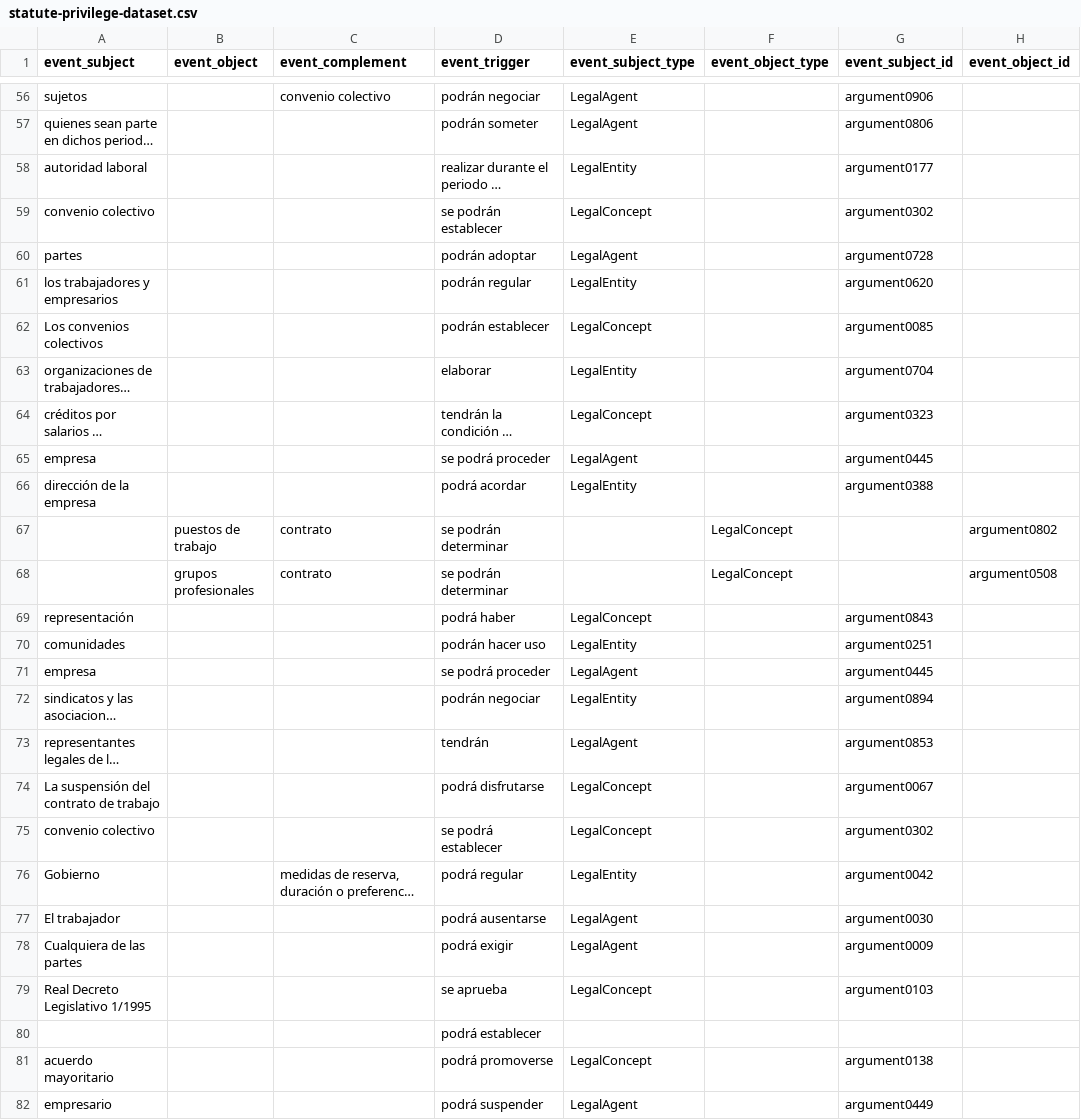
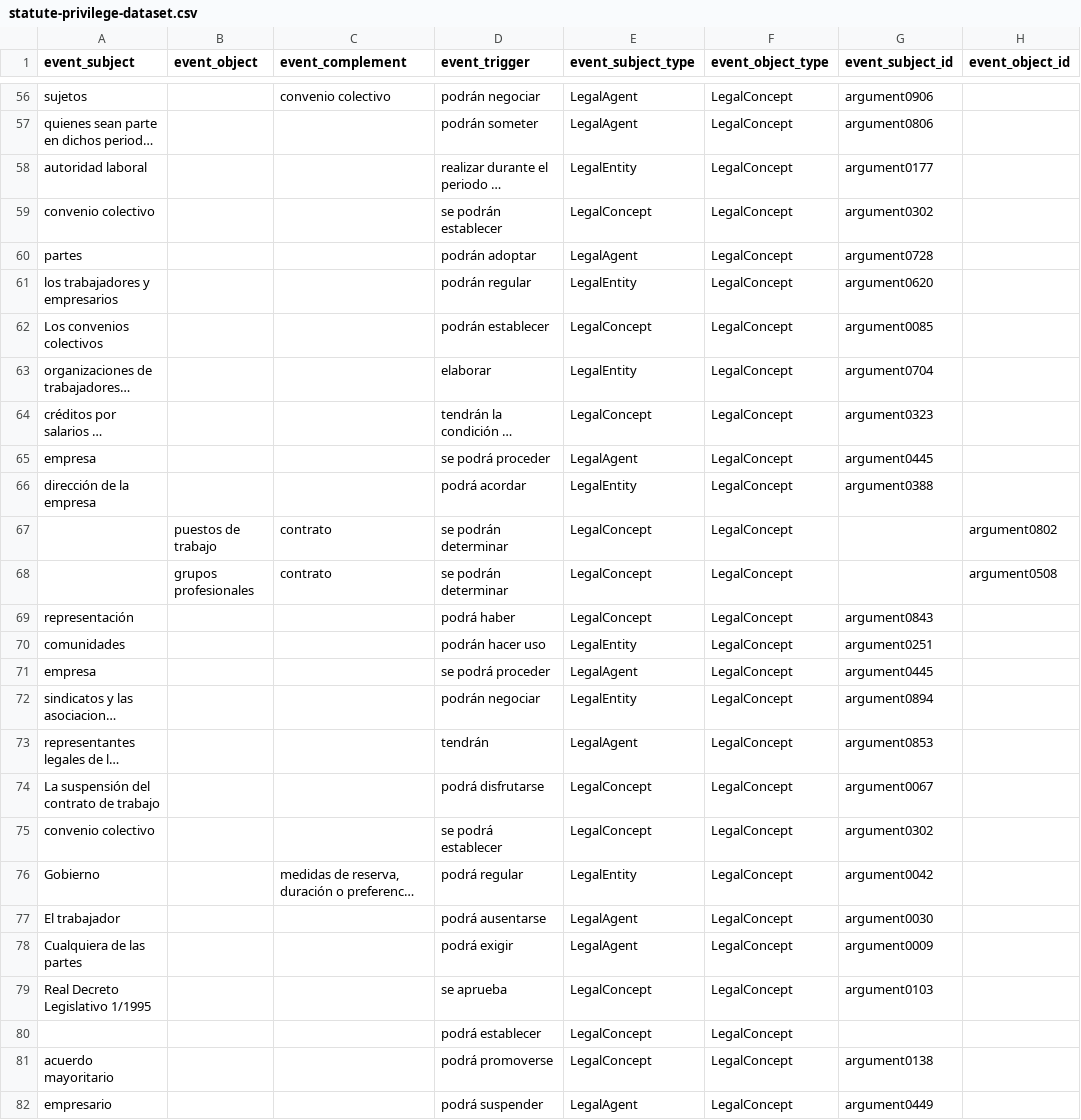
Before and after one commit to gabyarte/event-extraction-small-corpus, a CSV file: data/analysis/statutes-events/privilege/statute-privilege-dataset.csv, drawn as a sheet; only a part is shown, gaps mark what is left out; long unchanged cells end in …; the diff covers the shown part only; the diff names each change by its address in the sheet, - before the commit and + after, or states it on an @@ line.

```diff
--- a/data/analysis/statutes-events/privilege/statute-privilege-dataset.csv
+++ b/data/analysis/statutes-events/privilege/statute-privilege-dataset.csv
-F56:F66 (event_object_type): (empty)
+F56:F66 (event_object_type): LegalConcept
-E67:E68 (event_subject_type): (empty)
+E67:E68 (event_subject_type): LegalConcept
-F69:F82 (event_object_type): (empty)
+F69:F82 (event_object_type): LegalConcept
-E80 (event_subject_type): (empty)
+E80 (event_subject_type): LegalConcept
```
Also changed, not shown: 85 edited cells elsewhere in this file, data/analysis/statutes-events/noright/statute-no-right-dataset.csv, 24 other files.
